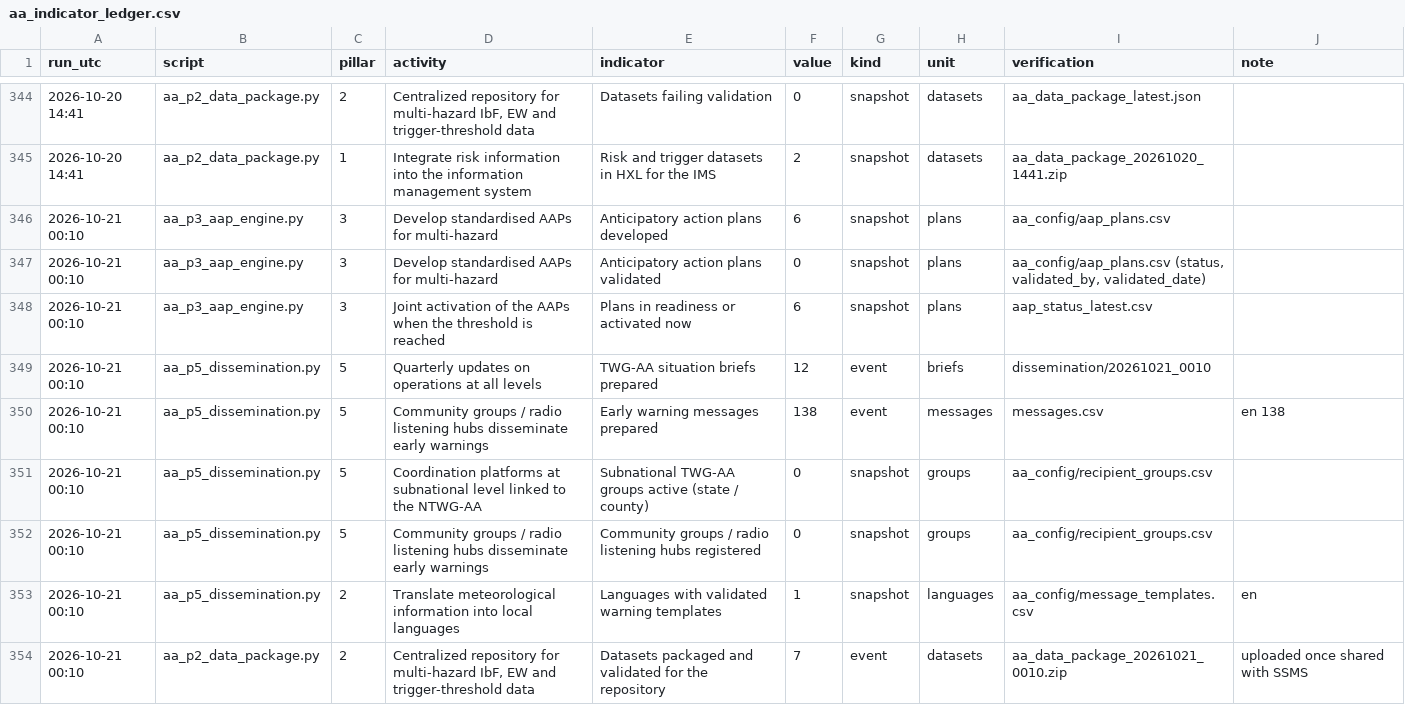
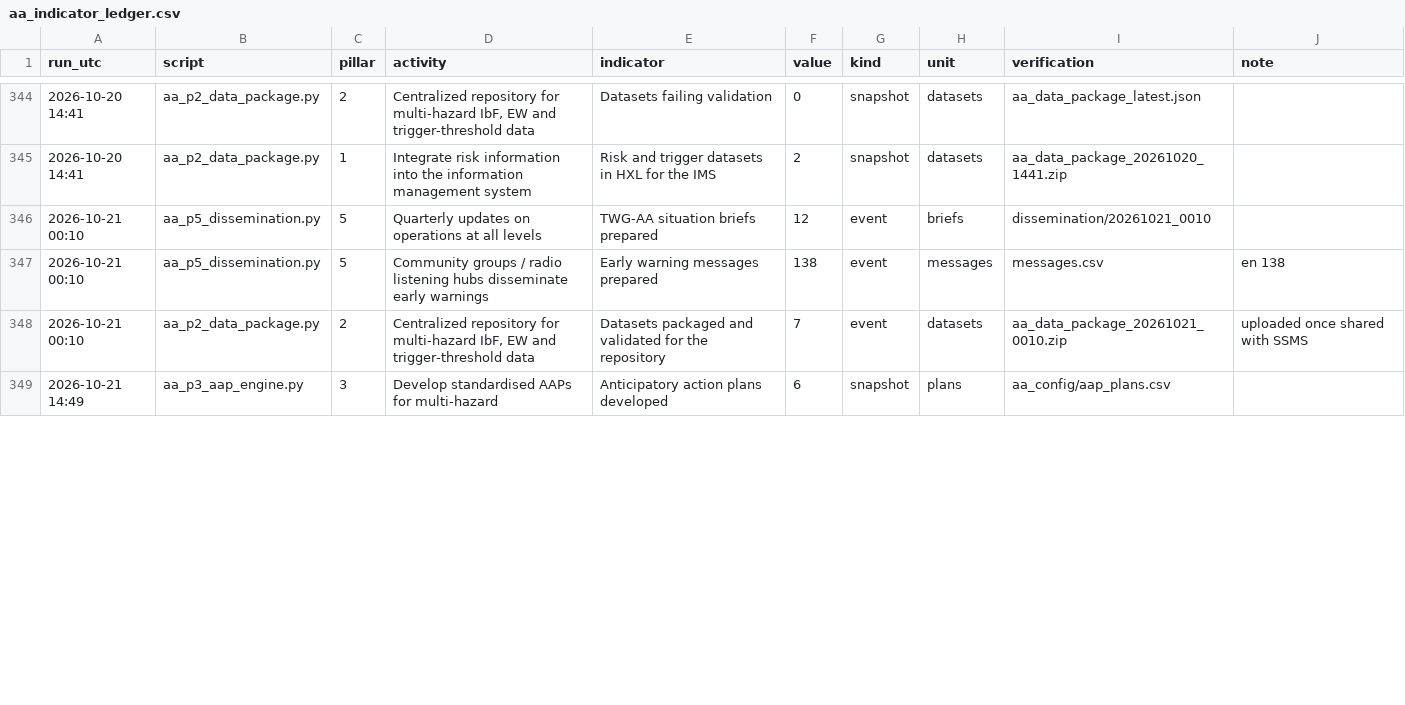
Before and after one commit to Penuelabi/altimetry-nightly, a CSV file: aa_out/aa_indicator_ledger.csv, drawn as a sheet; only a part is shown, gaps mark what is left out; the diff covers the shown part only.

```diff
--- a/aa_out/aa_indicator_ledger.csv
+++ b/aa_out/aa_indicator_ledger.csv
@@ -345,10 +345,5 @@ run_utc,script,pillar,activity,indicator,value,kind,unit,verification,note
 2026-10-20 14:41,aa_p2_data_package.py,1,Integrate risk information into the information management system,Risk and trigger datasets in HXL for the IMS,2,snapshot,datasets,aa_data_package_20261020_1441.zip,
-2026-10-21 00:10,aa_p3_aap_engine.py,3,Develop standardised AAPs for multi-hazard,Anticipatory action plans developed,6,snapshot,plans,aa_config/aap_plans.csv,
-2026-10-21 00:10,aa_p3_aap_engine.py,3,Develop standardised AAPs for multi-hazard,Anticipatory action plans validated,0,snapshot,plans,"aa_config/aap_plans.csv (status, validated_by, validated_date)",
-2026-10-21 00:10,aa_p3_aap_engine.py,3,Joint activation of the AAPs when the threshold is reached,Plans in readiness or activated now,6,snapshot,plans,aap_status_latest.csv,
 2026-10-21 00:10,aa_p5_dissemination.py,5,Quarterly updates on operations at all levels,TWG-AA situation briefs prepared,12,event,briefs,dissemination/20261021_0010,
 2026-10-21 00:10,aa_p5_dissemination.py,5,Community groups / radio listening hubs disseminate early warnings,Early warning messages prepared,138,event,messages,messages.csv,en 138
-2026-10-21 00:10,aa_p5_dissemination.py,5,Coordination platforms at subnational level linked to the NTWG-AA,Subnational TWG-AA groups active (state / county),0,snapshot,groups,aa_config/recipient_groups.csv,
-2026-10-21 00:10,aa_p5_dissemination.py,5,Community groups / radio listening hubs disseminate early warnings,Community groups / radio listening hubs registered,0,snapshot,groups,aa_config/recipient_groups.csv,
-2026-10-21 00:10,aa_p5_dissemination.py,2,Translate meteorological information into local languages,Languages with validated warning templates,1,snapshot,languages,aa_config/message_templates.csv,en
 2026-10-21 00:10,aa_p2_data_package.py,2,"Centralized repository for multi-hazard IbF, EW and trigger-threshold data",Datasets packaged and validated for the repository,7,event,datasets,aa_data_package_20261021_0010.zip,uploaded once shared with SSMS
+2026-10-21 14:49,aa_p3_aap_engine.py,3,Develop standardised AAPs for multi-hazard,Anticipatory action plans developed,6,snapshot,plans,aa_config/aap_plans.csv,
```
Also changed, not shown: 8 added rows and 3 edited cells elsewhere in this file, aa_out/aap_rule_variables.csv, aa_out/aap_status_latest.csv, 18 other files.
